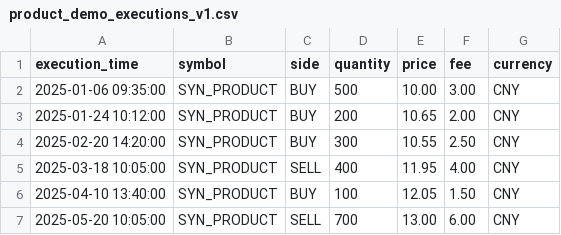
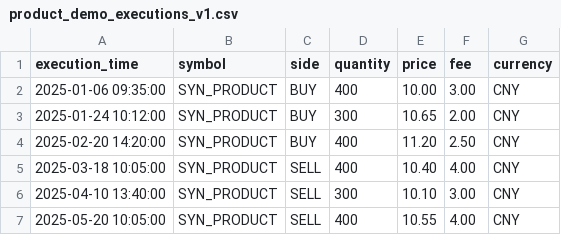
Before and after one commit to g1304458637-afk/personal-investment-twin, a CSV file: data/sample/product_demo_executions_v1.csv, drawn as a sheet.

```diff
--- a/data/sample/product_demo_executions_v1.csv
+++ b/data/sample/product_demo_executions_v1.csv
@@ -1,7 +1,7 @@
 execution_time,symbol,side,quantity,price,fee,currency
-2025-01-06 09:35:00,SYN_PRODUCT,BUY,500,10.00,3.00,CNY
-2025-01-24 10:12:00,SYN_PRODUCT,BUY,200,10.65,2.00,CNY
-2025-02-20 14:20:00,SYN_PRODUCT,BUY,300,10.55,2.50,CNY
-2025-03-18 10:05:00,SYN_PRODUCT,SELL,400,11.95,4.00,CNY
-2025-04-10 13:40:00,SYN_PRODUCT,BUY,100,12.05,1.50,CNY
-2025-05-20 10:05:00,SYN_PRODUCT,SELL,700,13.00,6.00,CNY
+2025-01-06 09:35:00,SYN_PRODUCT,BUY,400,10.00,3.00,CNY
+2025-01-24 10:12:00,SYN_PRODUCT,BUY,300,10.65,2.00,CNY
+2025-02-20 14:20:00,SYN_PRODUCT,BUY,400,11.20,2.50,CNY
+2025-03-18 10:05:00,SYN_PRODUCT,SELL,400,10.40,4.00,CNY
+2025-04-10 13:40:00,SYN_PRODUCT,SELL,300,10.10,3.00,CNY
+2025-05-20 10:05:00,SYN_PRODUCT,SELL,400,10.55,4.00,CNY
```
Also changed, not shown: data/sample/product_demo_market_prices_v1.csv, 42 other files.
